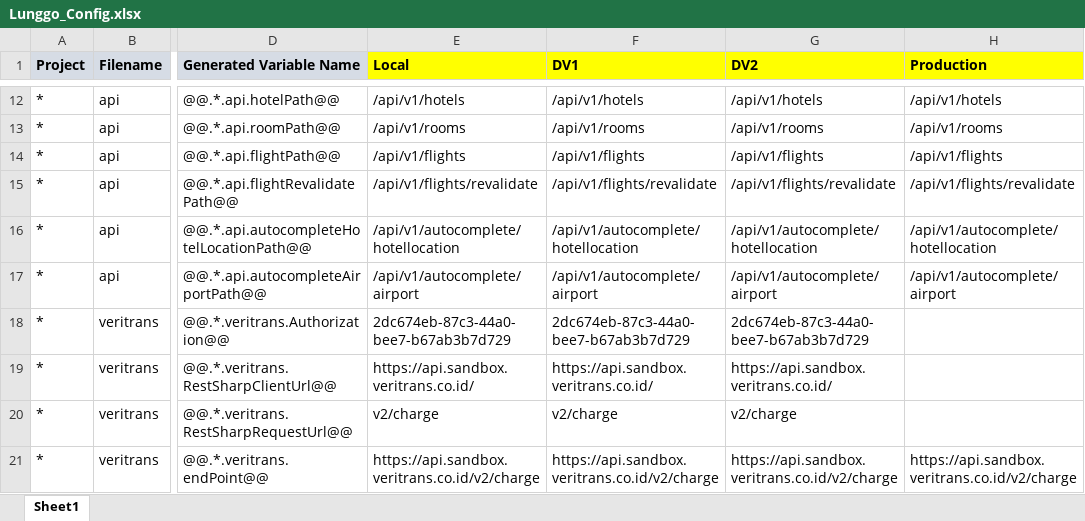
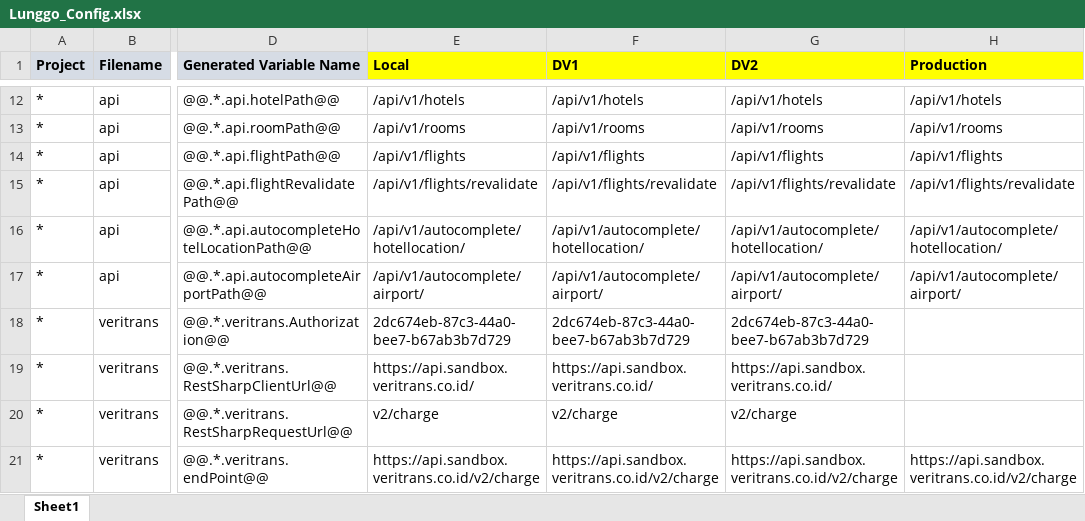
Before and after one commit to moonlay-technologies/lunggo, an Excel workbook: Lunggo.Configuration/Lunggo_Config.xlsx, sheet Sheet1, drawn as a sheet; only a part is shown, gaps mark what is left out; values as stored, in another font and other column widths than the file's, no borders; the diff names each change by its address in the sheet, - before the commit and + after, or states it on an @@ line.

```diff
--- a/Lunggo.Configuration/Lunggo_Config.xlsx (sheet Sheet1)
+++ b/Lunggo.Configuration/Lunggo_Config.xlsx (sheet Sheet1)
-E16 (Local): /api/v1/autocomplete/hotellocation
+E16 (Local): /api/v1/autocomplete/hotellocation/
-F16 (DV1): /api/v1/autocomplete/hotellocation
+F16 (DV1): /api/v1/autocomplete/hotellocation/
-G16 (DV2): /api/v1/autocomplete/hotellocation
+G16 (DV2): /api/v1/autocomplete/hotellocation/
-H16 (Production): /api/v1/autocomplete/hotellocation
+H16 (Production): /api/v1/autocomplete/hotellocation/
-E17 (Local): /api/v1/autocomplete/airport
+E17 (Local): /api/v1/autocomplete/airport/
-F17 (DV1): /api/v1/autocomplete/airport
+F17 (DV1): /api/v1/autocomplete/airport/
-G17 (DV2): /api/v1/autocomplete/airport
+G17 (DV2): /api/v1/autocomplete/airport/
-H17 (Production): /api/v1/autocomplete/airport
+H17 (Production): /api/v1/autocomplete/airport/
```
Also changed, not shown: 5 other files.
